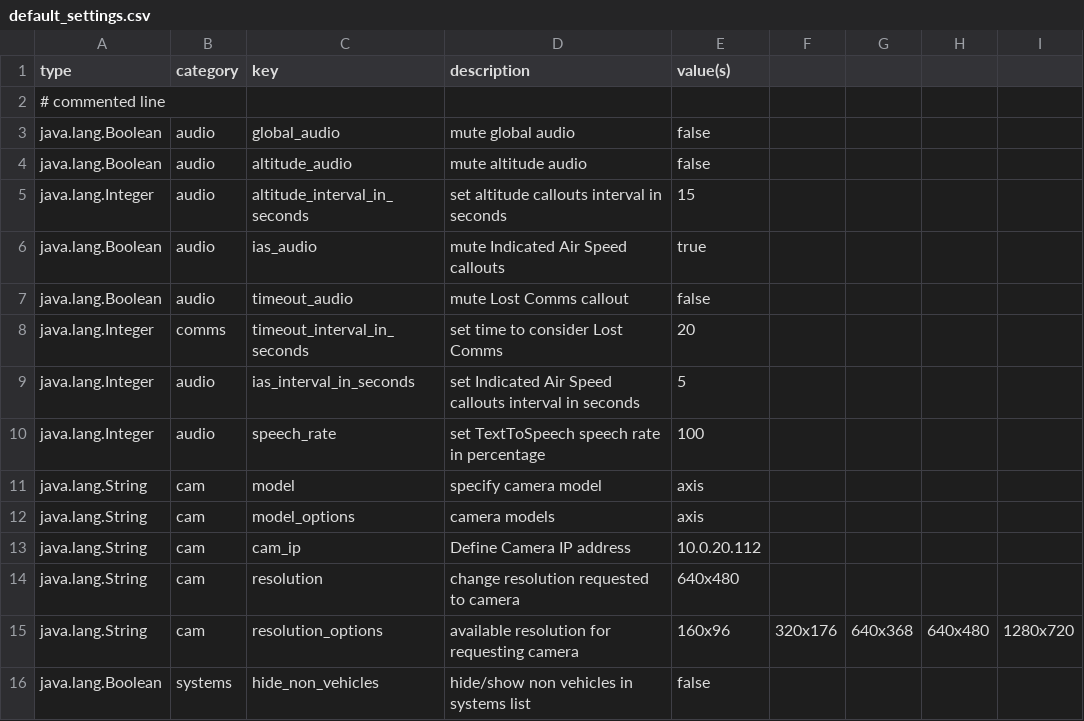
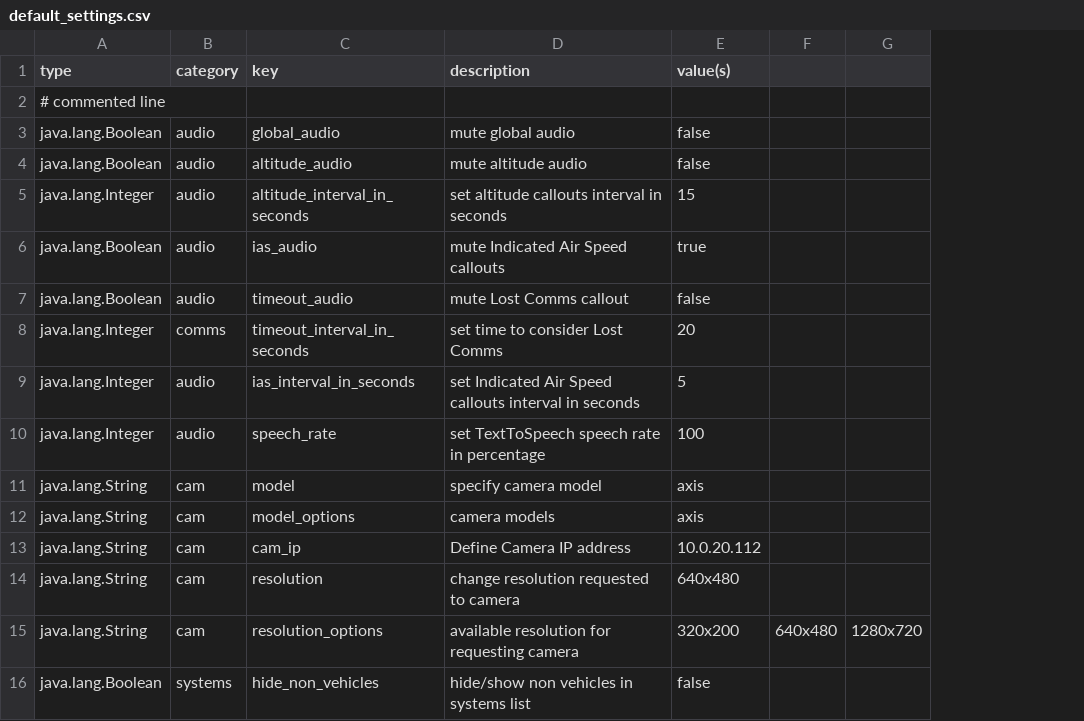
Before and after one commit to LSTS/asa, a CSV file: assets/default_settings.csv, drawn as a sheet; the diff names each change by its address in the sheet, - before the commit and + after, or states it on an @@ line.

Commit message:
Updated resolution options

```diff
--- a/assets/default_settings.csv
+++ b/assets/default_settings.csv
-column F, row 15: 320x176
-column G, row 15: 640x368
-E15 (value(s)): 160x96
+E15 (value(s)): 320x200
```
